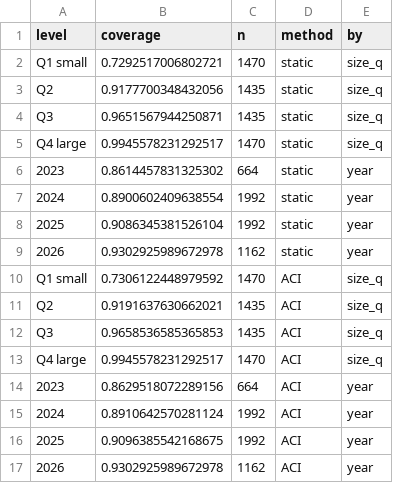
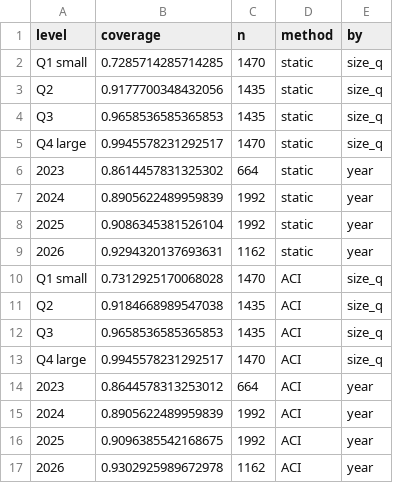
Before and after one commit to Satyam-ptl/CO2-Emission-Prediction-using-ML, a CSV file: results/tables/T31_conformal_coverage_by_group.csv, drawn as a sheet.

```diff
--- a/results/tables/T31_conformal_coverage_by_group.csv
+++ b/results/tables/T31_conformal_coverage_by_group.csv
@@ -1,16 +1,16 @@
 level,coverage,n,method,by
-Q1 small,0.7292517006802721,1470,static,size_q
+Q1 small,0.7285714285714285,1470,static,size_q
 Q2,0.9177700348432056,1435,static,size_q
-Q3,0.9651567944250871,1435,static,size_q
+Q3,0.9658536585365853,1435,static,size_q
 Q4 large,0.9945578231292517,1470,static,size_q
 2023,0.8614457831325302,664,static,year
-2024,0.8900602409638554,1992,static,year
+2024,0.8905622489959839,1992,static,year
 2025,0.9086345381526104,1992,static,year
-2026,0.9302925989672978,1162,static,year
-Q1 small,0.7306122448979592,1470,ACI,size_q
-Q2,0.9191637630662021,1435,ACI,size_q
+2026,0.9294320137693631,1162,static,year
+Q1 small,0.7312925170068028,1470,ACI,size_q
+Q2,0.9184668989547038,1435,ACI,size_q
 Q3,0.9658536585365853,1435,ACI,size_q
 Q4 large,0.9945578231292517,1470,ACI,size_q
-2023,0.8629518072289156,664,ACI,year
-2024,0.8910642570281124,1992,ACI,year
+2023,0.8644578313253012,664,ACI,year
+2024,0.8905622489959839,1992,ACI,year
 2025,0.9096385542168675,1992,ACI,year
```
Also changed, not shown: results/preds/interval_predictions.csv, results/tables/T10_prediction_intervals.csv, 18 other files.
